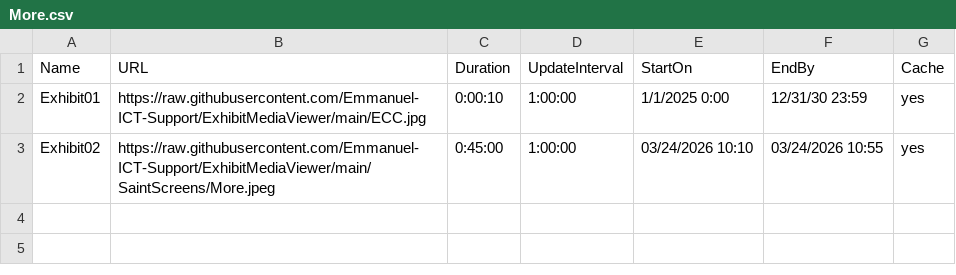
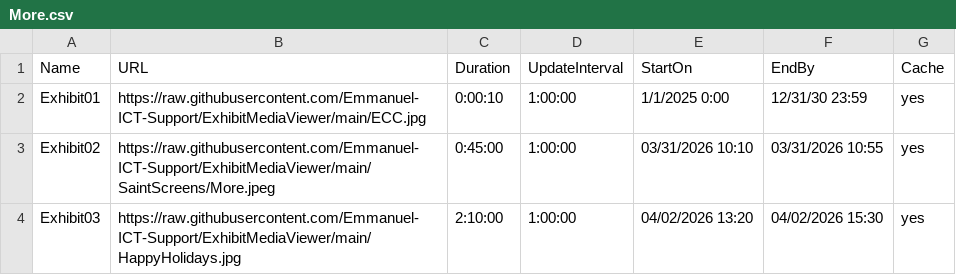
Before and after one commit to Emmanuel-ICT-Support/ExhibitMediaViewer, a CSV file: Playlists/More.csv, drawn as a sheet.

Commit message:
Update More.csv

```diff
--- a/Playlists/More.csv
+++ b/Playlists/More.csv
@@ -2,2 +2,3 @@ Name,URL,Duration,UpdateInterval,StartOn,EndBy,Cache
 Exhibit01,https://raw.githubusercontent.com/Emmanuel-ICT-Support/ExhibitMediaViewer/main/ECC.jpg,0:00:10,1:00:00,1/1/2025 0:00,12/31/30 23:59,yes
-Exhibit02,https://raw.githubusercontent.com/Emmanuel-ICT-Support/ExhibitMediaViewer/main/SaintScreens/More.jpeg,0:45:00,1:00:00,03/24/2026 10:10,03/24/2026 10:55,yes
+Exhibit02,https://raw.githubusercontent.com/Emmanuel-ICT-Support/ExhibitMediaViewer/main/SaintScreens/More.jpeg,0:45:00,1:00:00,03/31/2026 10:10,03/31/2026 10:55,yes
+Exhibit03,https://raw.githubusercontent.com/Emmanuel-ICT-Support/ExhibitMediaViewer/main/HappyHolidays.jpg,2:10:00,1:00:00,04/02/2026 13:20,04/02/2026 15:30,yes
```
